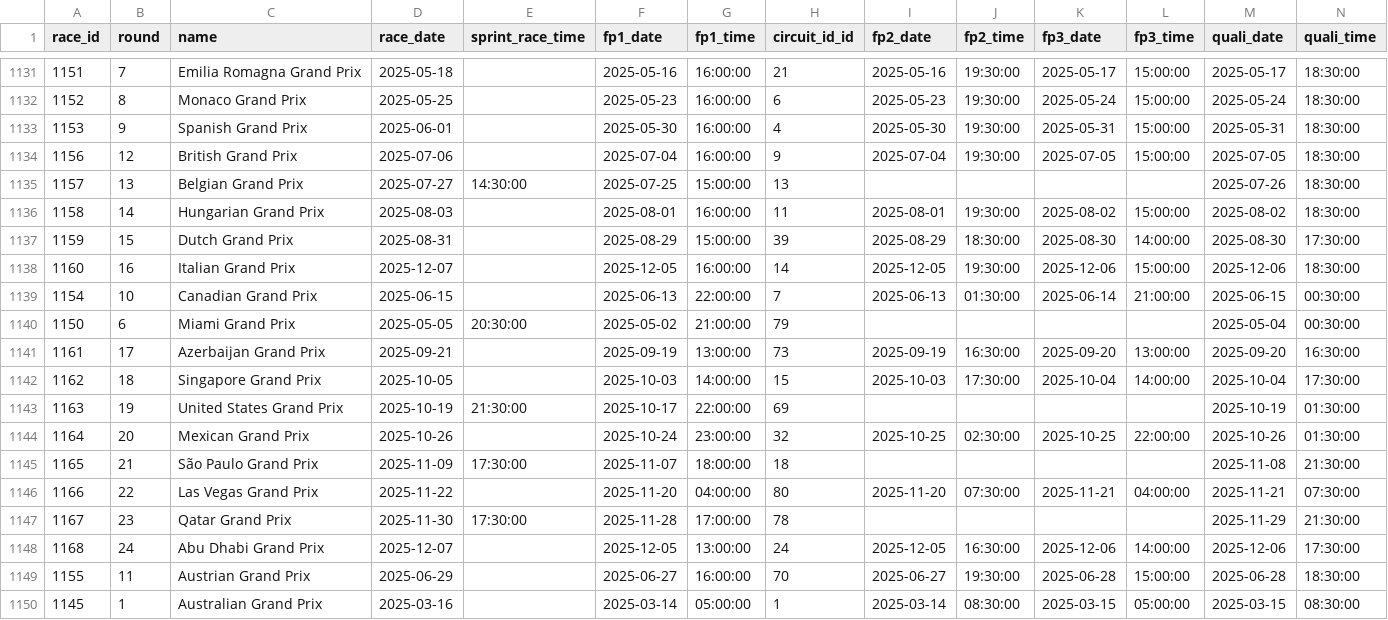
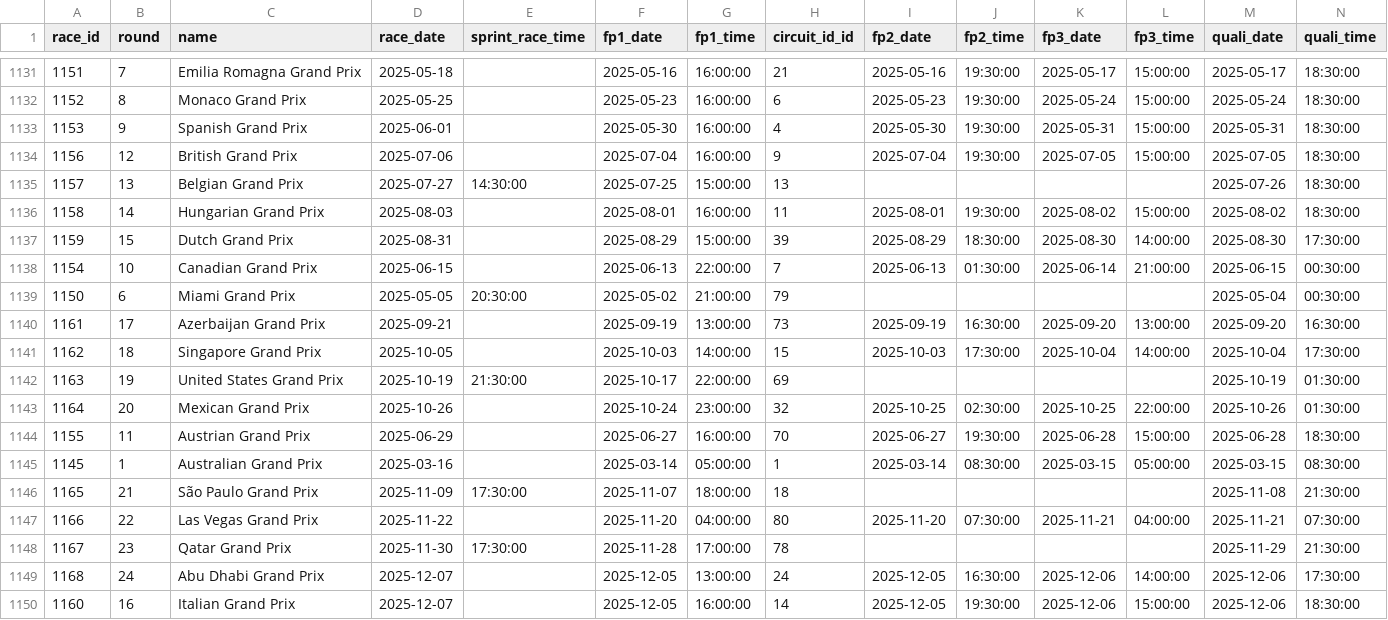
Before and after one commit to Mahdi-500/CarWebsite-Project, a CSV file: CarWebsite-venv/CarWebsite/Formula1/data/cleaned/races.csv, drawn as a sheet; only a part is shown, gaps mark what is left out; removed rows and columns are numbered as before the commit, all else as after; rows hold the shown columns only; the diff names each change by its address in the sheet, - before the commit and + after, or states it on an @@ line.

Commit message:
updated some 2025 races time

```diff
--- a/CarWebsite-venv/CarWebsite/Formula1/data/cleaned/races.csv
+++ b/CarWebsite-venv/CarWebsite/Formula1/data/cleaned/races.csv
-row 1138: 1160 | 16 | Italian Grand Prix | 2025-12-07 |  | 2025-12-05 | 16:00:00 | 14 | 2025-12-05 | 19:30:00 | 2025-12-06 | 15:00:00 | 2025-12-06 | 18:30:00
-row 1145: 1165 | 21 | São Paulo Grand Prix | 2025-11-09 | 17:30:00 | 2025-11-07 | 18:00:00 | 18 |  |  |  |  | 2025-11-08 | 21:30:00
-row 1146: 1166 | 22 | Las Vegas Grand Prix | 2025-11-22 |  | 2025-11-20 | 04:00:00 | 80 | 2025-11-20 | 07:30:00 | 2025-11-21 | 04:00:00 | 2025-11-21 | 07:30:00
-row 1147: 1167 | 23 | Qatar Grand Prix | 2025-11-30 | 17:30:00 | 2025-11-28 | 17:00:00 | 78 |  |  |  |  | 2025-11-29 | 21:30:00
-row 1148: 1168 | 24 | Abu Dhabi Grand Prix | 2025-12-07 |  | 2025-12-05 | 13:00:00 | 24 | 2025-12-05 | 16:30:00 | 2025-12-06 | 14:00:00 | 2025-12-06 | 17:30:00
+row 1146: 1165 | 21 | São Paulo Grand Prix | 2025-11-09 | 17:30:00 | 2025-11-07 | 18:00:00 | 18 |  |  |  |  | 2025-11-08 | 21:30:00
+row 1147: 1166 | 22 | Las Vegas Grand Prix | 2025-11-22 |  | 2025-11-20 | 04:00:00 | 80 | 2025-11-20 | 07:30:00 | 2025-11-21 | 04:00:00 | 2025-11-21 | 07:30:00
+row 1148: 1167 | 23 | Qatar Grand Prix | 2025-11-30 | 17:30:00 | 2025-11-28 | 17:00:00 | 78 |  |  |  |  | 2025-11-29 | 21:30:00
+row 1149: 1168 | 24 | Abu Dhabi Grand Prix | 2025-12-07 |  | 2025-12-05 | 13:00:00 | 24 | 2025-12-05 | 16:30:00 | 2025-12-06 | 14:00:00 | 2025-12-06 | 17:30:00
+row 1150: 1160 | 16 | Italian Grand Prix | 2025-12-07 |  | 2025-12-05 | 16:00:00 | 14 | 2025-12-05 | 19:30:00 | 2025-12-06 | 15:00:00 | 2025-12-06 | 18:30:00
```
